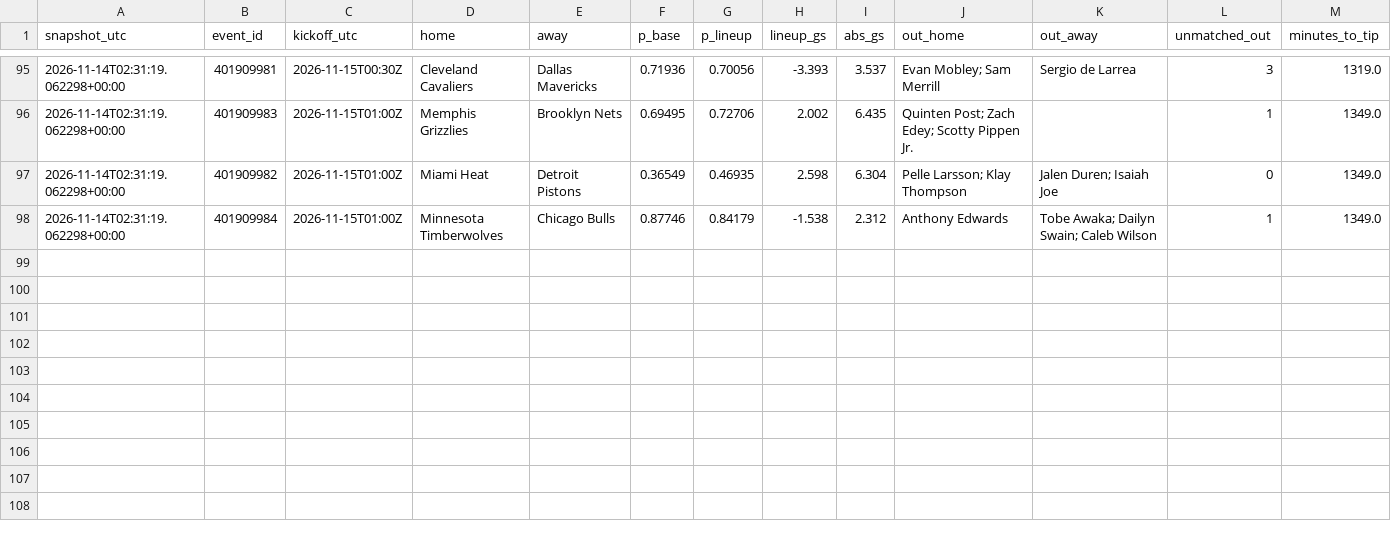
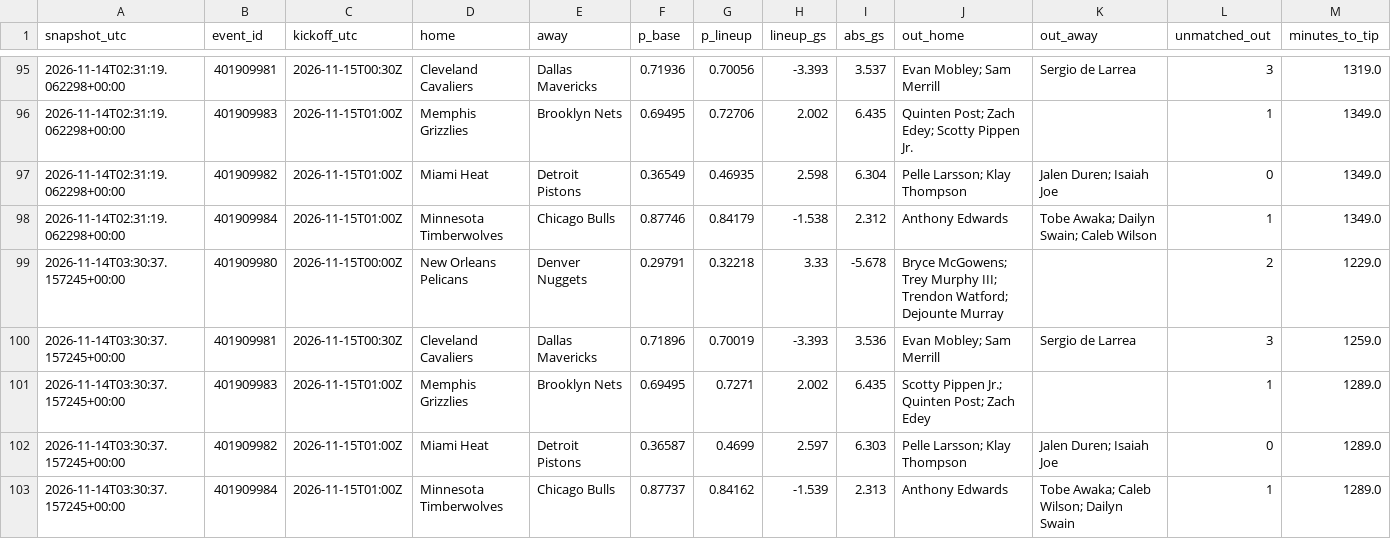
Before and after one commit to gabrielreyesu/kalshi-ai, a CSV file: predictions/nba_lineup_shadow.csv, drawn as a sheet; only a part is shown, gaps mark what is left out; the diff names each change by its address in the sheet, - before the commit and + after, or states it on an @@ line.

```diff
--- a/predictions/nba_lineup_shadow.csv
+++ b/predictions/nba_lineup_shadow.csv
+row 99: 2026-11-14T03:30:37.157245+00:00 | 401909980 | 2026-11-15T00:00Z | New Orleans Pelicans | Denver Nuggets | 0.29791 | 0.32218 | 3.33 | -5.678 | Bryce McGowens; Trey Murphy III; Trendon Watford; Dejounte Murray |  | 2 | 1229.0
+row 100: 2026-11-14T03:30:37.157245+00:00 | 401909981 | 2026-11-15T00:30Z | Cleveland Cavaliers | Dallas Mavericks | 0.71896 | 0.70019 | -3.393 | 3.536 | Evan Mobley; Sam Merrill | Sergio de Larrea | 3 | 1259.0
+row 101: 2026-11-14T03:30:37.157245+00:00 | 401909983 | 2026-11-15T01:00Z | Memphis Grizzlies | Brooklyn Nets | 0.69495 | 0.7271 | 2.002 | 6.435 | Scotty Pippen Jr.; Quinten Post; Zach Edey |  | 1 | 1289.0
+row 102: 2026-11-14T03:30:37.157245+00:00 | 401909982 | 2026-11-15T01:00Z | Miami Heat | Detroit Pistons | 0.36587 | 0.4699 | 2.597 | 6.303 | Pelle Larsson; Klay Thompson | Jalen Duren; Isaiah Joe | 0 | 1289.0
+row 103: 2026-11-14T03:30:37.157245+00:00 | 401909984 | 2026-11-15T01:00Z | Minnesota Timberwolves | Chicago Bulls | 0.87737 | 0.84162 | -1.539 | 2.313 | Anthony Edwards | Tobe Awaka; Caleb Wilson; Dailyn Swain | 1 | 1289.0
```
Also changed, not shown: 1 other file.
